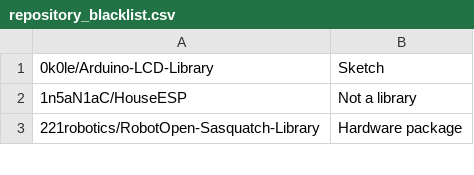
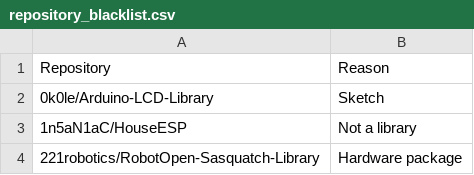
Before and after one commit to per1234/inolibbuglist, a CSV file: data/repository_blacklist.csv, drawn as a sheet; only a part is shown; the diff names each change by its address in the sheet, - before the commit and + after, or states it on an @@ line.

Commit message:
Add heading row to data files

```diff
--- a/data/repository_blacklist.csv
+++ b/data/repository_blacklist.csv
+row 1: Repository | Reason
```
Also changed, not shown: data/owner_blacklist.csv, 1 other file.
